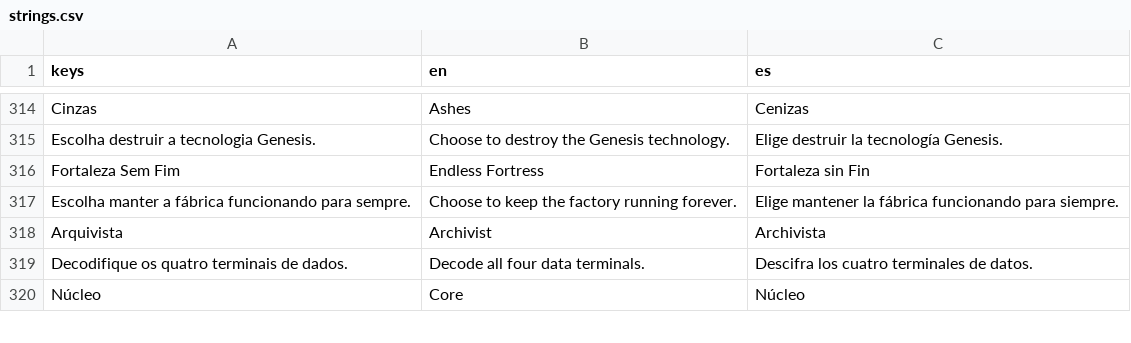
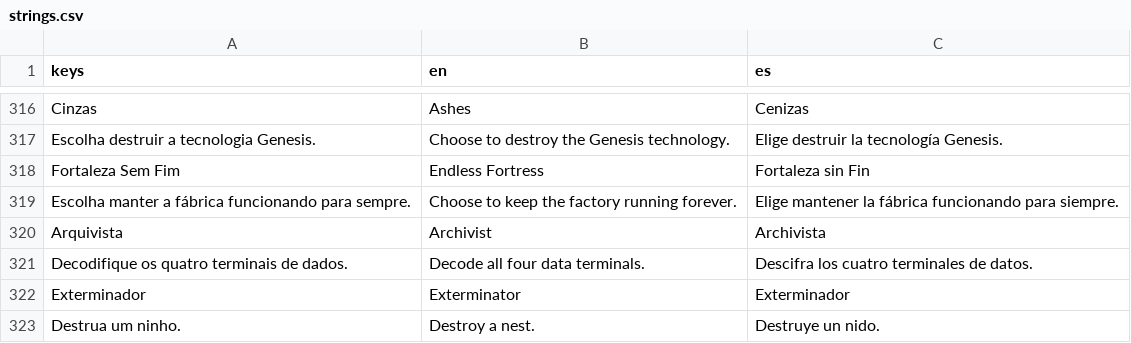
Before and after one commit to Luketss/Last-Industry, a CSV file: locale/strings.csv, drawn as a sheet; only a part is shown, gaps mark what is left out; the shorter side is filled out with more unchanged rows; the diff covers the shown part only.

```diff
--- a/locale/strings.csv
+++ b/locale/strings.csv
@@ -457 +462,3 @@ Arquivista,Archivist,Archivista
 Decodifique os quatro terminais de dados.,Decode all four data terminals.,Descifra los cuatro terminales de datos.
+Exterminador,Exterminator,Exterminador
+Destrua um ninho.,Destroy a nest.,Destruye un nido.
```
Also changed, not shown: 8 added rows and 3 edited cells elsewhere in this file, 15 other files.
